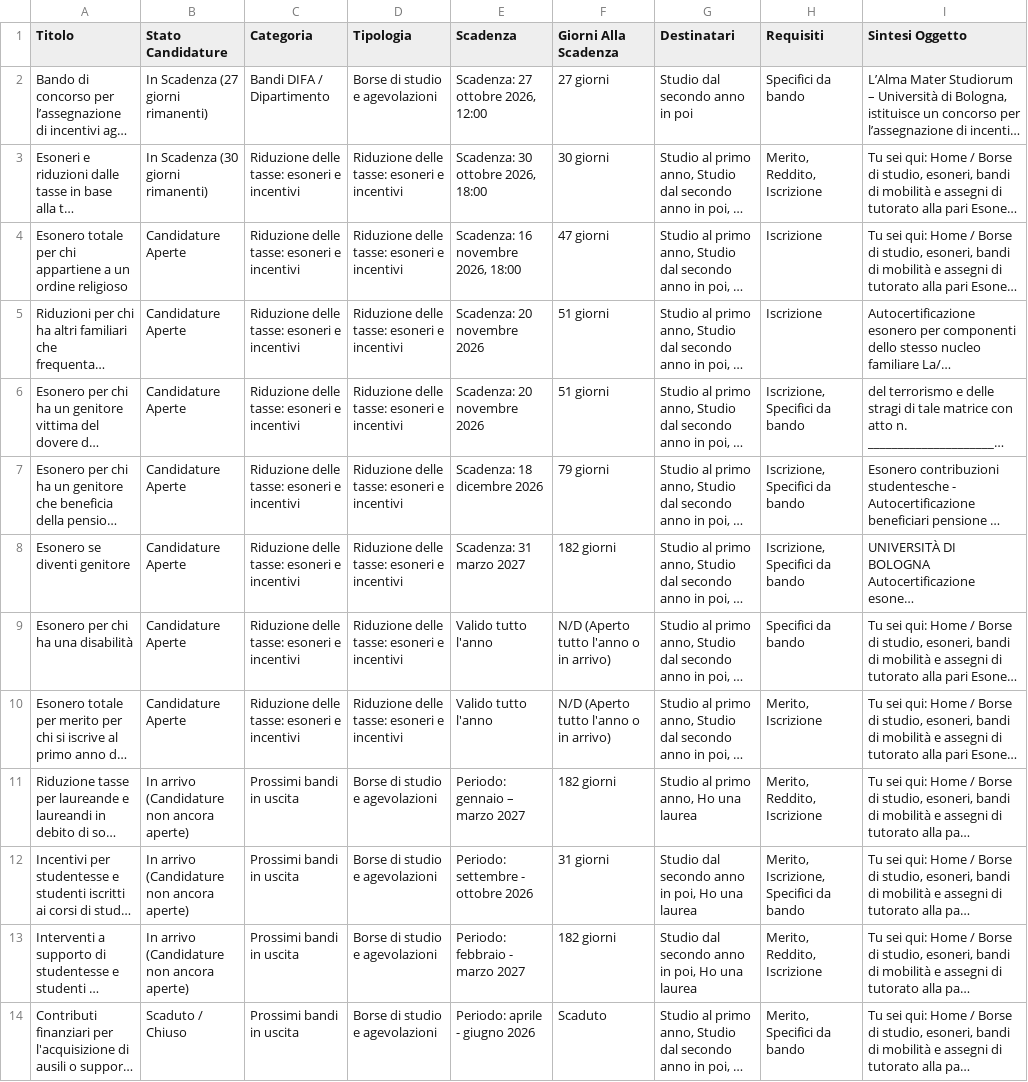
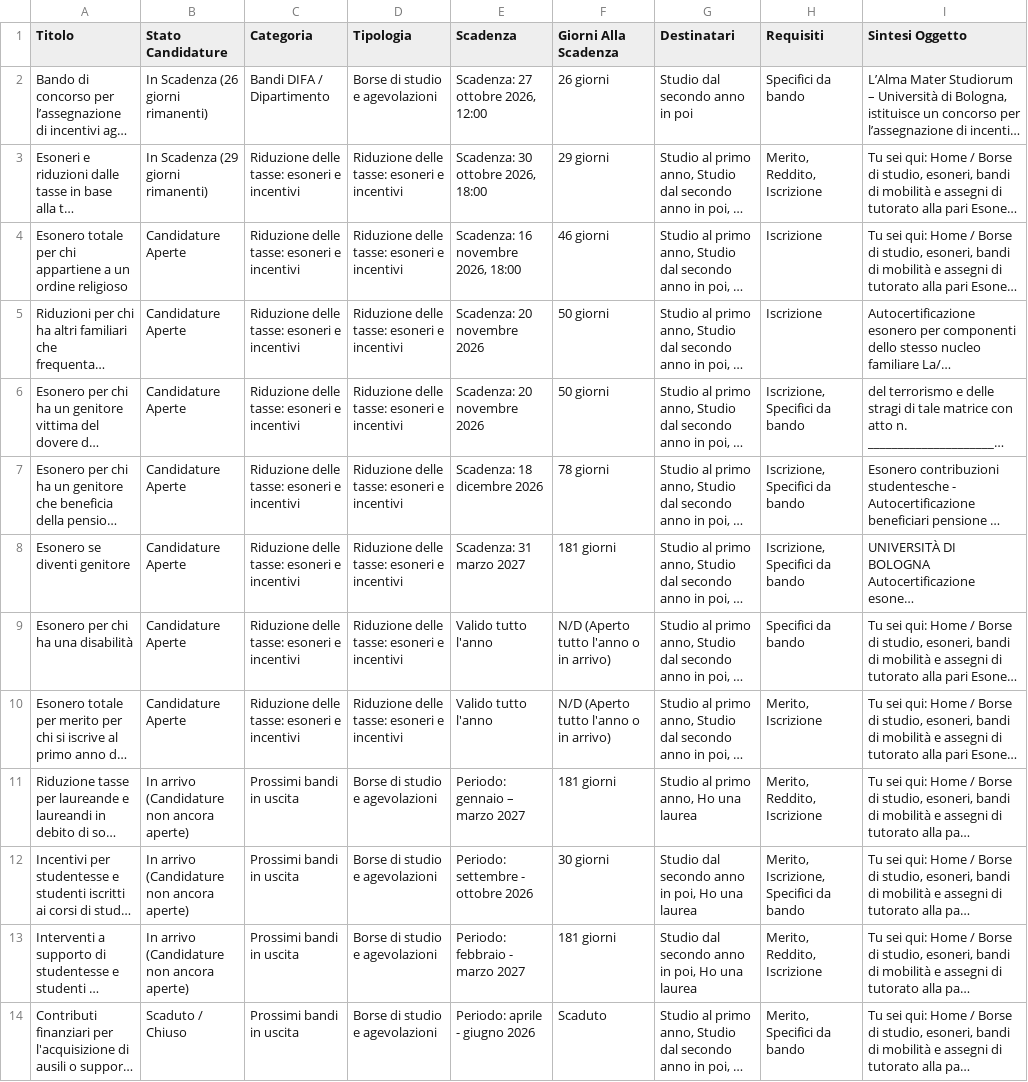
Before and after one commit to Martiri/bot-bandi-fisica, a CSV file: bandi_attivi.csv, drawn as a sheet; only a part is shown; long unchanged cells end in …; the diff names each change by its address in the sheet, - before the commit and + after, or states it on an @@ line.

```diff
--- a/bandi_attivi.csv
+++ b/bandi_attivi.csv
-B2 (Stato Candidature): In Scadenza (27 giorni rimanenti)
+B2 (Stato Candidature): In Scadenza (26 giorni rimanenti)
-F2 (Giorni Alla Scadenza): 27 giorni
+F2 (Giorni Alla Scadenza): 26 giorni
-B3 (Stato Candidature): In Scadenza (30 giorni rimanenti)
+B3 (Stato Candidature): In Scadenza (29 giorni rimanenti)
-F3 (Giorni Alla Scadenza): 30 giorni
+F3 (Giorni Alla Scadenza): 29 giorni
-F4 (Giorni Alla Scadenza): 47 giorni
+F4 (Giorni Alla Scadenza): 46 giorni
-F5:F6 (Giorni Alla Scadenza): 51 giorni
+F5:F6 (Giorni Alla Scadenza): 50 giorni
-F7 (Giorni Alla Scadenza): 79 giorni
+F7 (Giorni Alla Scadenza): 78 giorni
-F8 (Giorni Alla Scadenza): 182 giorni
+F8 (Giorni Alla Scadenza): 181 giorni
-F11 (Giorni Alla Scadenza): 182 giorni
+F11 (Giorni Alla Scadenza): 181 giorni
-F12 (Giorni Alla Scadenza): 31 giorni
+F12 (Giorni Alla Scadenza): 30 giorni
-F13 (Giorni Alla Scadenza): 182 giorni
+F13 (Giorni Alla Scadenza): 181 giorni
```
Also changed, not shown: 4 other files.
